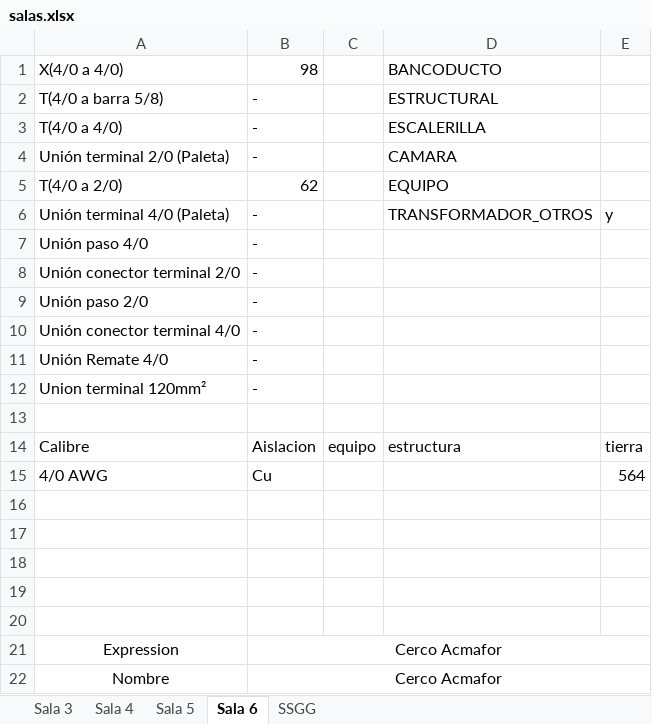
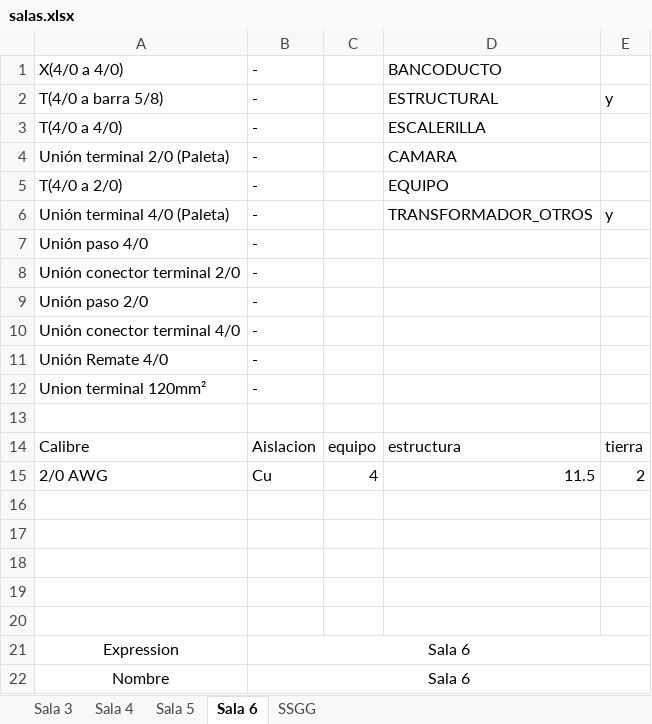
Before and after one commit to viceaperez/Protocol_Workshop, an Excel workbook: wksp_grnd/res/salas.xlsx, sheet Sala 6, drawn as a sheet; values as stored, in another font and other column widths than the file's, no borders; removed rows and columns are numbered as before the commit, all else as after; the diff names each change by its address in the sheet, - before the commit and + after, or states it on an @@ line.

```diff
--- a/wksp_grnd/res/salas.xlsx (sheet Sala 6)
+++ b/wksp_grnd/res/salas.xlsx (sheet Sala 6)
-B1: 98
+B1: -
-E2: (empty)
+E2: y
-B5: 62
+B5: -
-row 15: 4/0 AWG | Cu |  |  | 564
+row 15: 2/0 AWG | Cu | 4 | 11.5 | 2
-B21:B22: Cerco Acmafor
+B21:B22: Sala 6
```
Also changed, not shown: sheet SSGG, sheet Sala 3, sheet Sala 4, sheet Sala 5, wksp_ce/res/LOG Protocolos Canalizado MMI.xlsx, wksp_ce/res/salas.xlsx, 18 other files.
